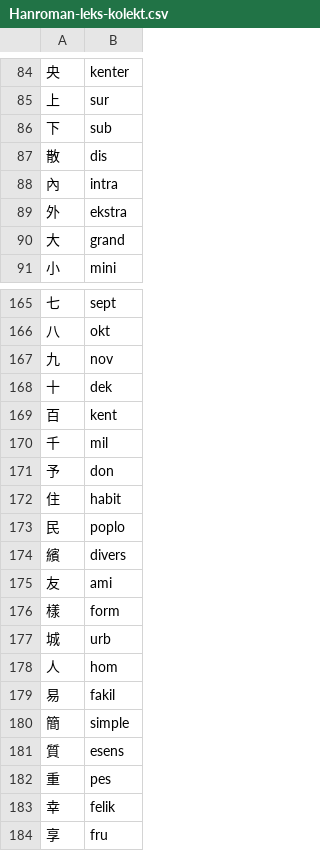
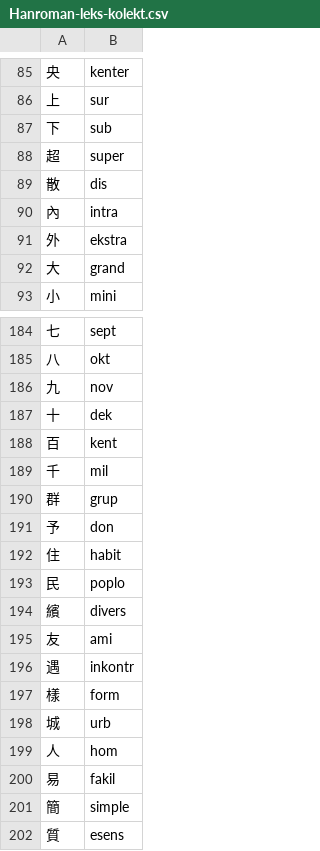
Before and after one commit to pustot/world-building, a CSV file: Hanroman-leks-kolekt.csv, drawn as a sheet; only a part is shown, gaps mark what is left out; the shorter side is filled out with more unchanged rows; the diff covers the shown part only; the diff names each change by its address in the sheet, - before the commit and + after, or states it on an @@ line.

```diff
--- a/Hanroman-leks-kolekt.csv
+++ b/Hanroman-leks-kolekt.csv
+row 88: 超 | super
+row 190: 群 | grup
+row 196: 遇 | inkontr
```
Also changed, not shown: 27 added rows and 2 edited cells elsewhere in this file.
